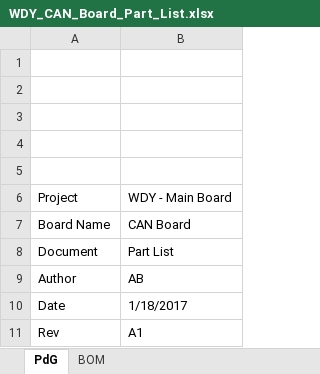
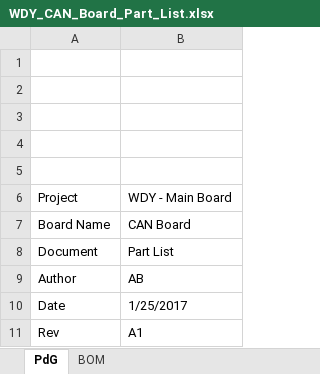
Before and after one commit to exmachina-dev/WDY-electronics, an Excel workbook: Can_Board/Can_Board - MDP/WDY_CAN_Board_Part_List.xlsx, sheet PdG, drawn as a sheet; values as stored, in another font and other column widths than the file's, no borders; charts and pictures not drawn; the diff names each change by its address in the sheet, - before the commit and + after, or states it on an @@ line.

```diff
--- a/Can_Board/Can_Board - MDP/WDY_CAN_Board_Part_List.xlsx (sheet PdG)
+++ b/Can_Board/Can_Board - MDP/WDY_CAN_Board_Part_List.xlsx (sheet PdG)
-B10: 1/18/2017
+B10: 1/25/2017
```
Also changed, not shown: sheet BOM, 2 other files.
